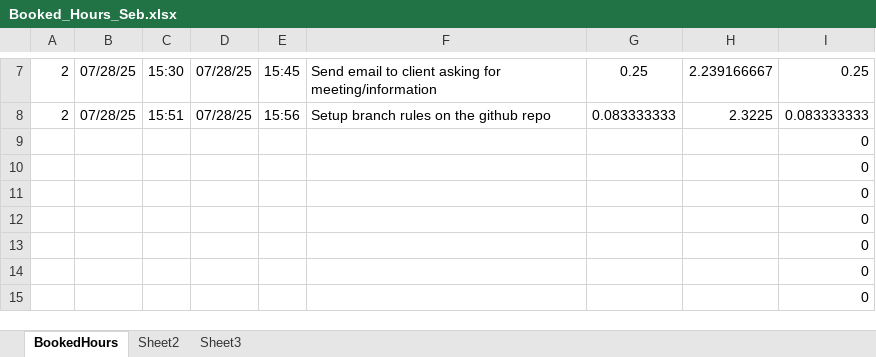
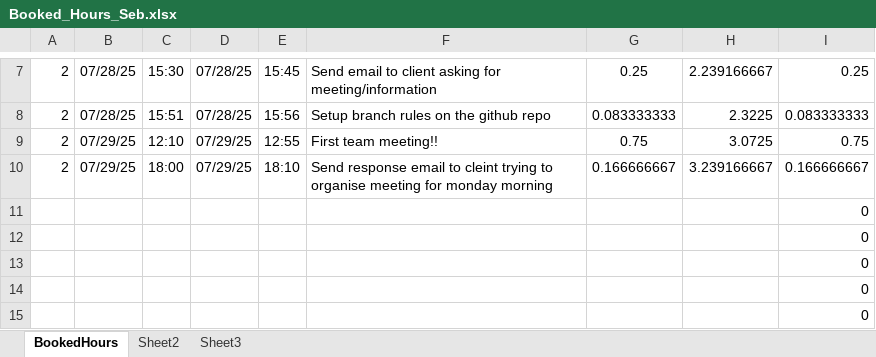
Before and after one commit to FOOD-MATRIX/FOOD-MATRIX, an Excel workbook: Organisational/Members/Seb/Booked_Hours_Seb.xlsx, sheet BookedHours, drawn as a sheet; only a part is shown, gaps mark what is left out; values as stored, in another font and other column widths than the file's, no borders; removed rows and columns are numbered as before the commit, all else as after; the diff names each change by its address in the sheet, - before the commit and + after, or states it on an @@ line.

Commit message:
Added meeting times

```diff
--- a/Organisational/Members/Seb/Booked_Hours_Seb.xlsx (sheet BookedHours)
+++ b/Organisational/Members/Seb/Booked_Hours_Seb.xlsx (sheet BookedHours)
-row 9:  |  |  |  |  |  |  |  | 0
-row 10:  |  |  |  |  |  |  |  | 0
+row 9: 2 | 07/29/25 | 12:10 | 07/29/25 | 12:55 | First team meeting!! | 0.75 | 3.0725 | 0.75
+row 10: 2 | 07/29/25 | 18:00 | 07/29/25 | 18:10 | Send response email to cleint trying to organise meeting for monday morning | 0.166666667 | 3.239166667 | 0.166666667
```
Also changed, not shown: 2 other files.
